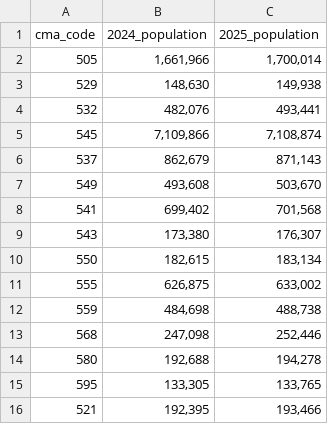
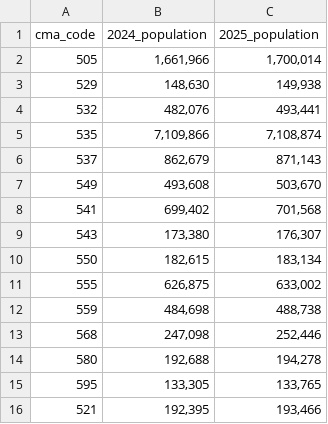
Before and after one commit to mejiama16/STA313-Assignments, a CSV file: data/population-data-cma.csv, drawn as a sheet.

Commit message:
added toronto

```diff
--- a/data/population-data-cma.csv
+++ b/data/population-data-cma.csv
@@ -4,3 +4,3 @@
 532,"482,076","493,441"
-545,"7,109,866","7,108,874"
+535,"7,109,866","7,108,874"
 537,"862,679","871,143"
```
